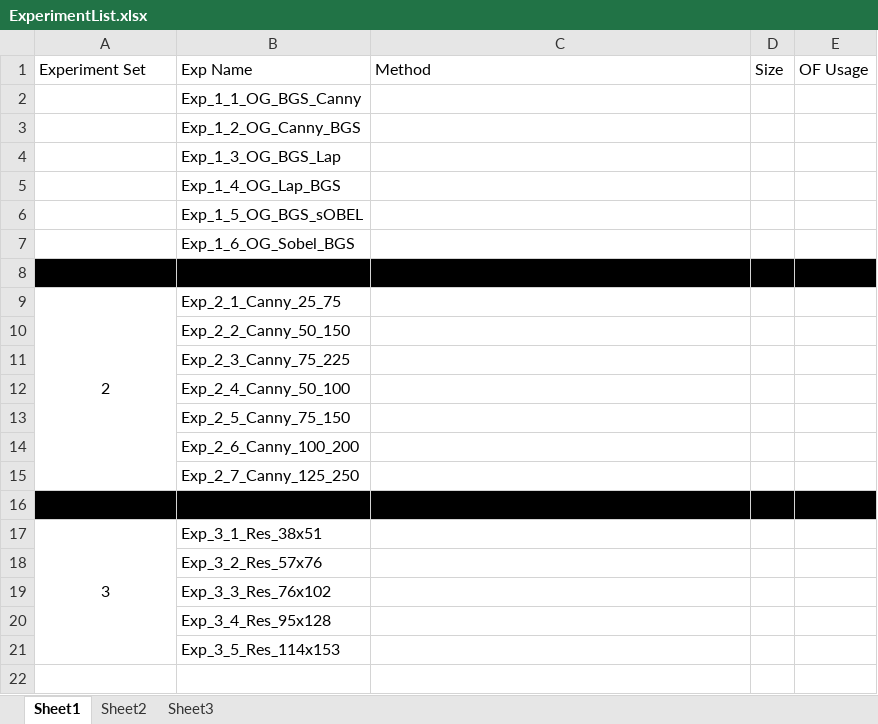
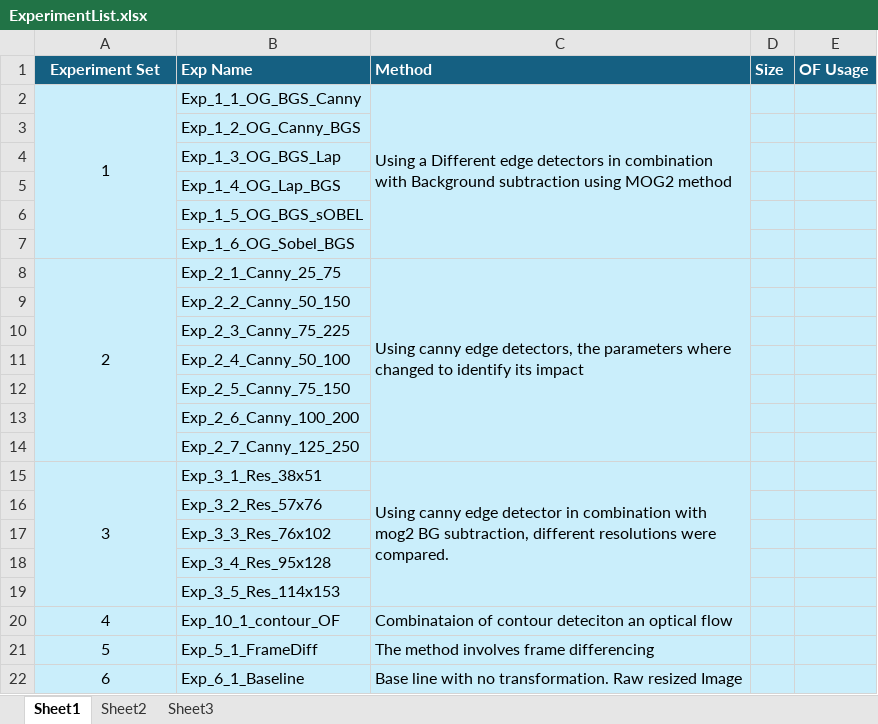
Before and after one commit to binson95thomas/MscProjectHAR, an Excel workbook: ExperimentList.xlsx, sheet Sheet1, drawn as a sheet; values as stored, in another font and other column widths than the file's, no borders; removed rows and columns are numbered as before the commit, all else as after; the diff names each change by its address in the sheet, - before the commit and + after, or states it on an @@ line.

Commit message:
adding frame differencing and baseline code

```diff
--- a/ExperimentList.xlsx (sheet Sheet1)
+++ b/ExperimentList.xlsx (sheet Sheet1)
@@ A1:E1 fill: none → #156082, bold: off → on, text colour: black → #FFFFFF @@
-A1 alignment: left
+A1 alignment: center
-A2 (Experiment Set): (empty)
+A2 (Experiment Set): 1
-A2:E7 fill: none
+A2:E7 fill: #CAEEFB
+A2:A7 merged
-C2 (Method): (empty)
+C2 (Method): Using a Different edge detectors in combination with Background subtraction using MOG2 method
+C2:C7 merged
-row 8: (empty)
-A8:E14 fill: none
+A8:E14 fill: #CAEEFB
-C8 (Method): (empty)
+C8 (Method): Using canny edge detectors, the parameters where changed to identify its impact
+C8:C14 merged
-row 16: (empty)
-A15:E19 fill: none
+A15:E19 fill: #CAEEFB
-C15 (Method): (empty)
+C15 (Method): Using canny edge detector in combination with mog2 BG subtraction, different resolutions were compared.
+C15:C19 merged
+row 20: 4 | Exp_10_1_contour_OF | Combinataion of contour deteciton an optical flow
+row 21: 5 | Exp_5_1_FrameDiff | The method involves frame differencing
+row 22: 6 | Exp_6_1_Baseline | Base line with no transformation. Raw resized Image
```
Also changed, not shown: 42 other files.
